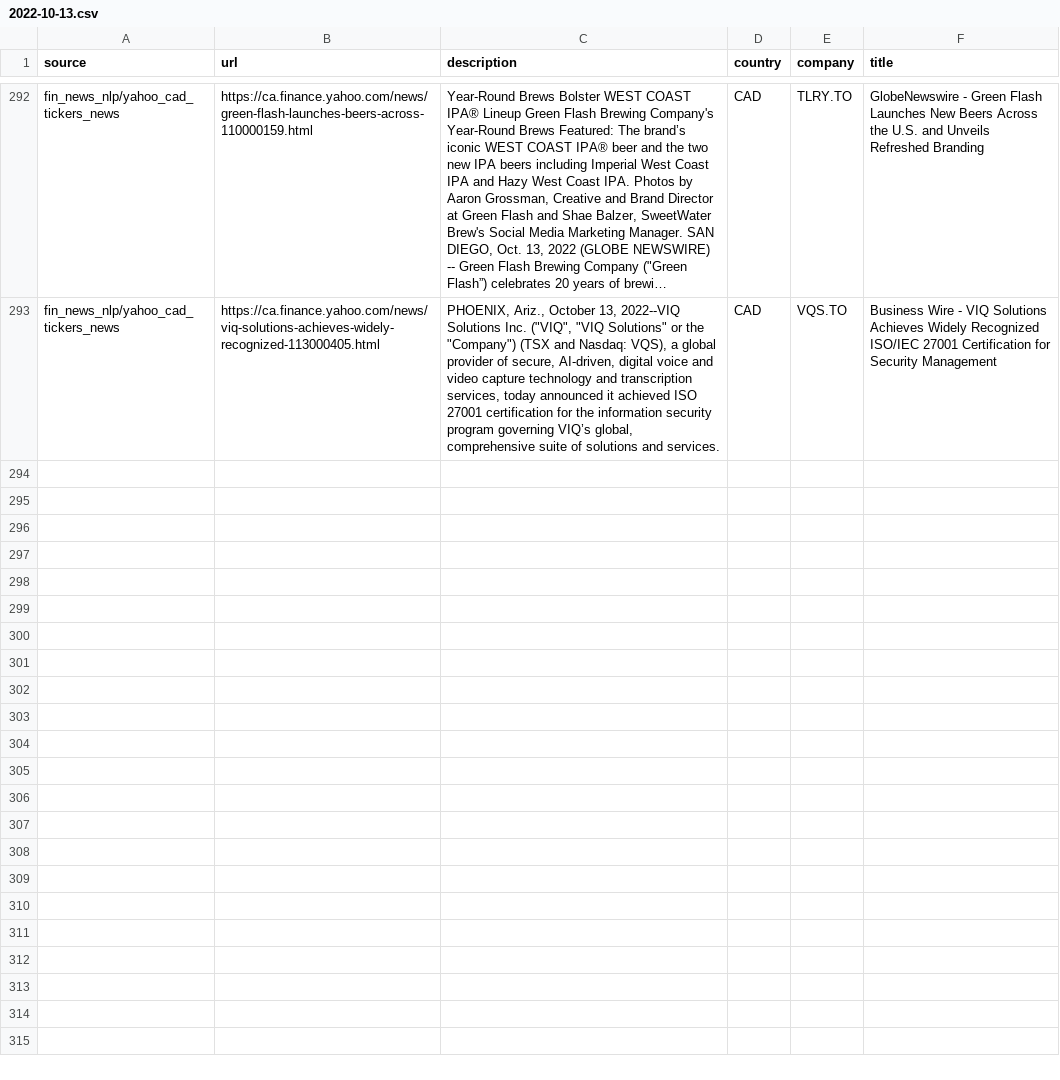
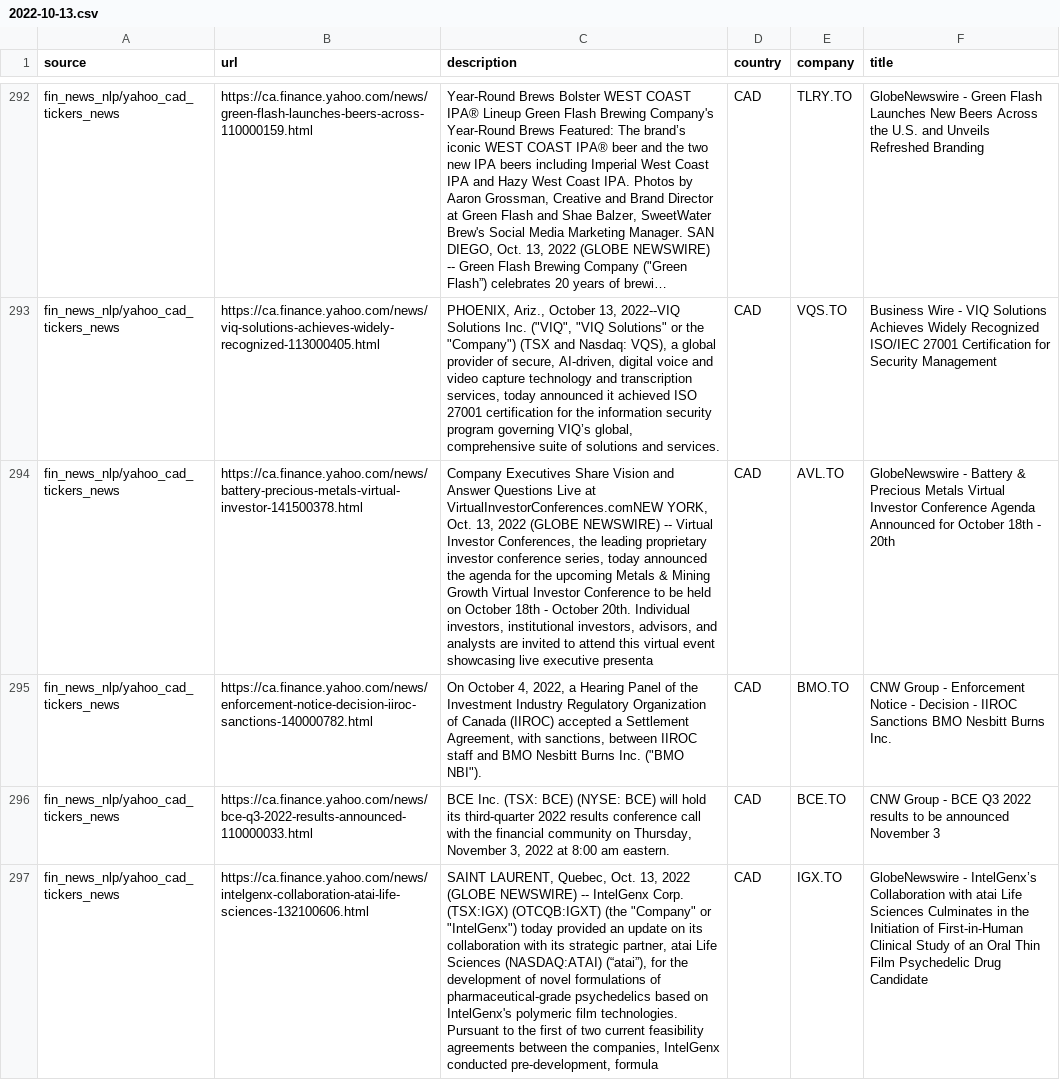
Before and after one commit to dli-invest/reccomendation-engine, a CSV file: ref/training/2022-10-13.csv, drawn as a sheet; only a part is shown, gaps mark what is left out; long unchanged cells end in …; the diff covers the shown part only; the diff names each change by its address in the sheet, - before the commit and + after, or states it on an @@ line.

```diff
--- a/ref/training/2022-10-13.csv
+++ b/ref/training/2022-10-13.csv
+row 294: fin_news_nlp/yahoo_cad_tickers_news | https://ca.finance.yahoo.com/news/battery-precious-metals-virtual-investor-141500378.html | Company Executives Share Vision and Answer Questions Live at VirtualInvestorConferences.comNEW YORK, Oct. 13, 2022 (GLOBE NEWSWIRE) -- Virtual Investor Conferences, the leading proprietary investor conference series, today announced the agenda for the upcoming Metals & Mining Growth Virtual Investor Conference to be held on October 18th - October 20th. Individual investors, institutional investors, advisors, and analysts are invited to attend this virtual event showcasing live executive presenta | CAD | AVL.TO | GlobeNewswire - Battery & Precious Metals Virtual Investor Conference Agenda Announced for October 18th - 20th
+row 295: fin_news_nlp/yahoo_cad_tickers_news | https://ca.finance.yahoo.com/news/enforcement-notice-decision-iiroc-sanctions-140000782.html | On October 4, 2022, a Hearing Panel of the Investment Industry Regulatory Organization of Canada (IIROC) accepted a Settlement Agreement, with sanctions, between IIROC staff and BMO Nesbitt Burns Inc. ("BMO NBI"). | CAD | BMO.TO | CNW Group - Enforcement Notice - Decision - IIROC Sanctions BMO Nesbitt Burns Inc.
+row 296: fin_news_nlp/yahoo_cad_tickers_news | https://ca.finance.yahoo.com/news/bce-q3-2022-results-announced-110000033.html | BCE Inc. (TSX: BCE) (NYSE: BCE) will hold its third-quarter 2022 results conference call with the financial community on Thursday, November 3, 2022 at 8:00 am eastern. | CAD | BCE.TO | CNW Group - BCE Q3 2022 results to be announced November 3
+row 297: fin_news_nlp/yahoo_cad_tickers_news | https://ca.finance.yahoo.com/news/intelgenx-collaboration-atai-life-sciences-132100606.html | SAINT LAURENT, Quebec, Oct. 13, 2022 (GLOBE NEWSWIRE) -- IntelGenx Corp. (TSX:IGX) (OTCQB:IGXT) (the "Company" or "IntelGenx") today provided an update on its collaboration with its strategic partner, atai Life Sciences (NASDAQ:ATAI) (“atai”), for the development of novel formulations of pharmaceutical-grade psychedelics based on IntelGenx's polymeric film technologies. Pursuant to the first of two current feasibility agreements between the companies, IntelGenx conducted pre-development, formula | CAD | IGX.TO | GlobeNewswire - IntelGenx’s Collaboration with atai Life Sciences Culminates in the Initiation of First-in-Human Clinical Study of an Oral Thin Film Psychedelic Drug Candidate
```
Also changed, not shown: 4 added rows elsewhere in this file, 1 other file.
